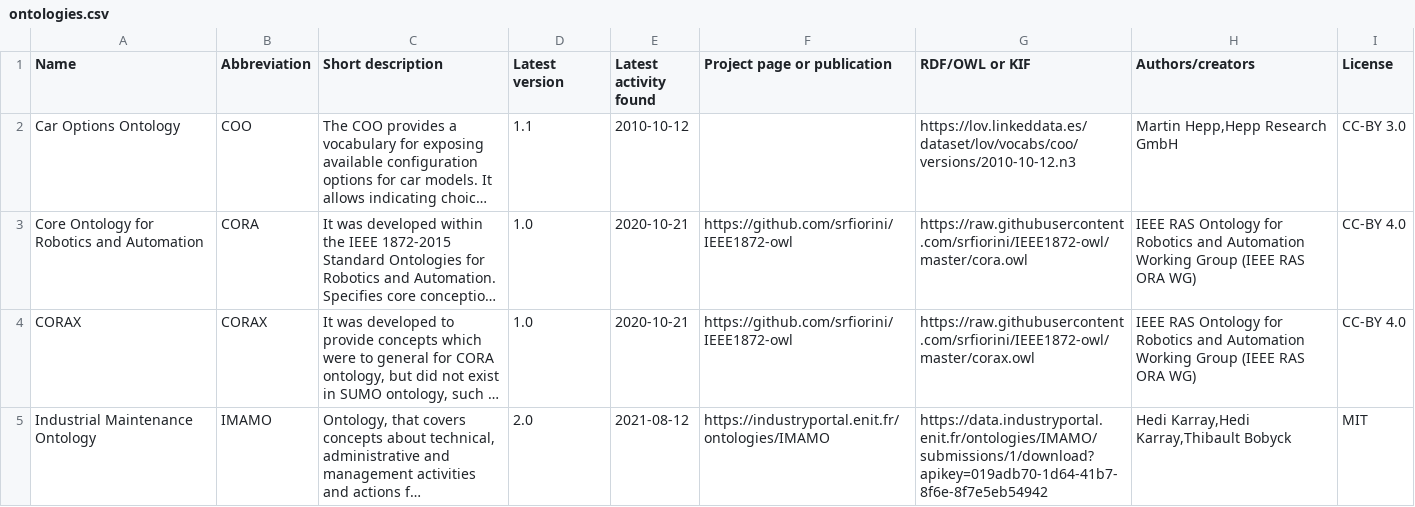
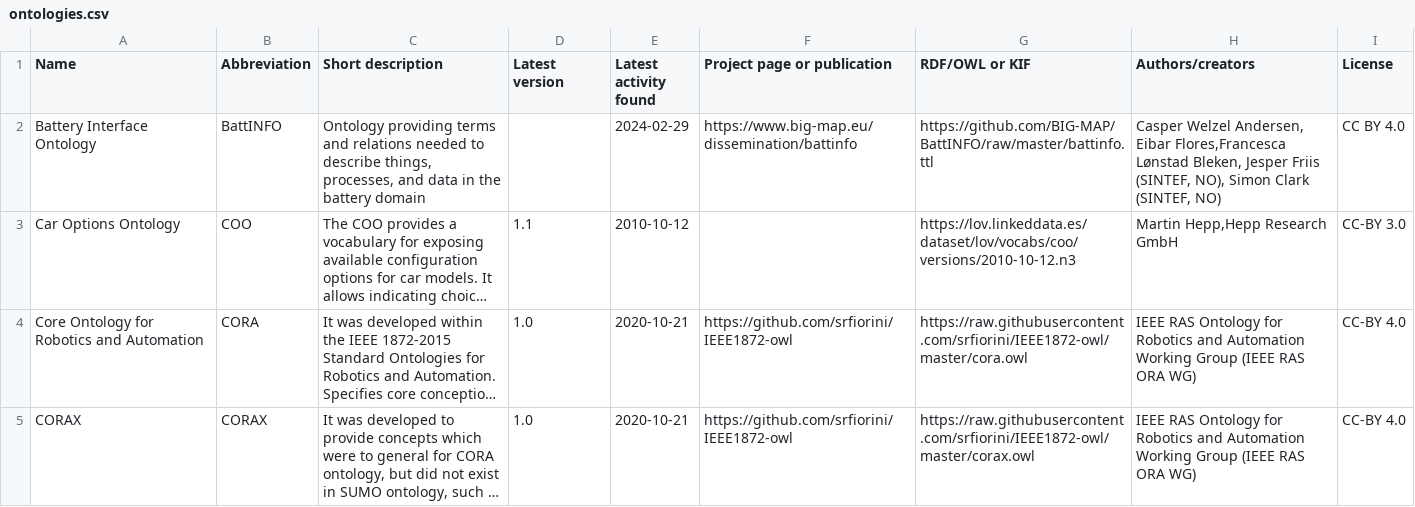
Before and after one commit to k00ni/manufacturing-industry-ontology-list, a CSV file: ontologies.csv, drawn as a sheet; only a part is shown; the shorter side is filled out with more unchanged rows; long unchanged cells end in …; the diff names each change by its address in the sheet, - before the commit and + after, or states it on an @@ line.

Commit message:
* added csv entry, README check

```diff
--- a/ontologies.csv
+++ b/ontologies.csv
+row 2: Battery Interface Ontology | BattINFO | Ontology providing terms and relations needed to describe things, processes, and data in the battery domain |  | 2024-02-29 | https://www.big-map.eu/dissemination/battinfo | https://github.com/BIG-MAP/BattINFO/raw/master/battinfo.ttl | Casper Welzel Andersen, Eibar Flores,Francesca Lønstad Bleken, Jesper Friis (SINTEF, NO), Simon Clark (SINTEF, NO) | CC BY 4.0
```
